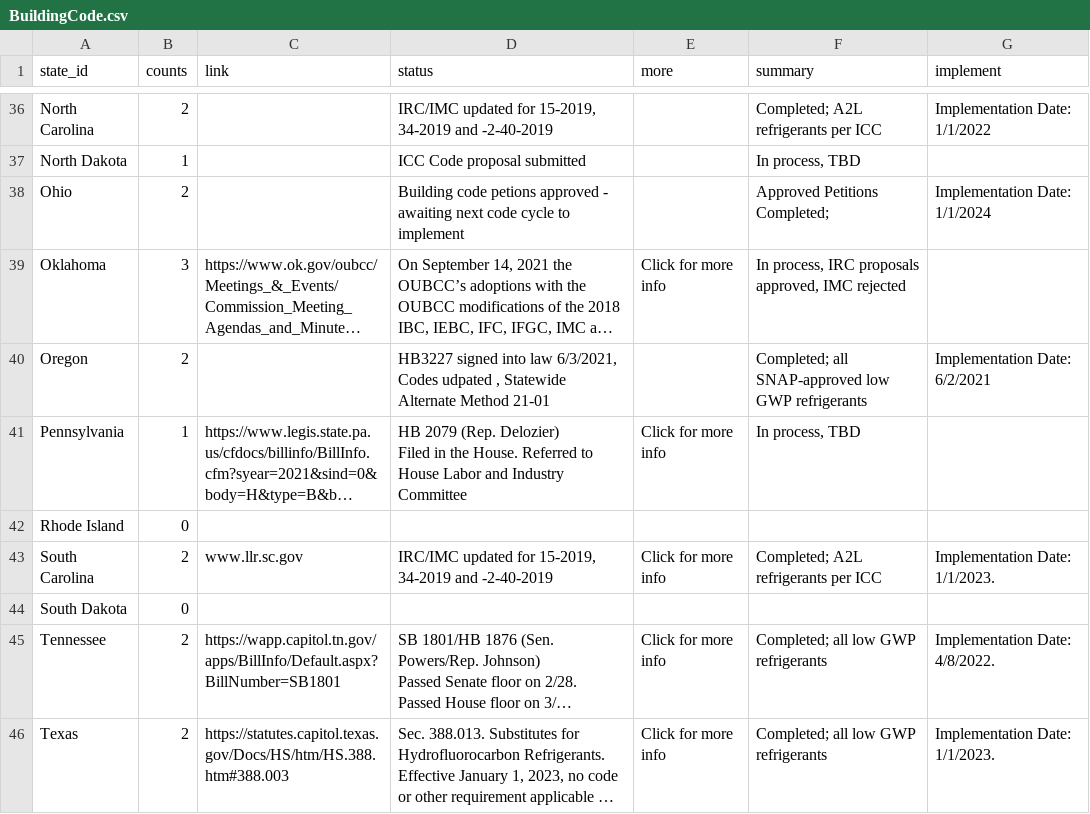
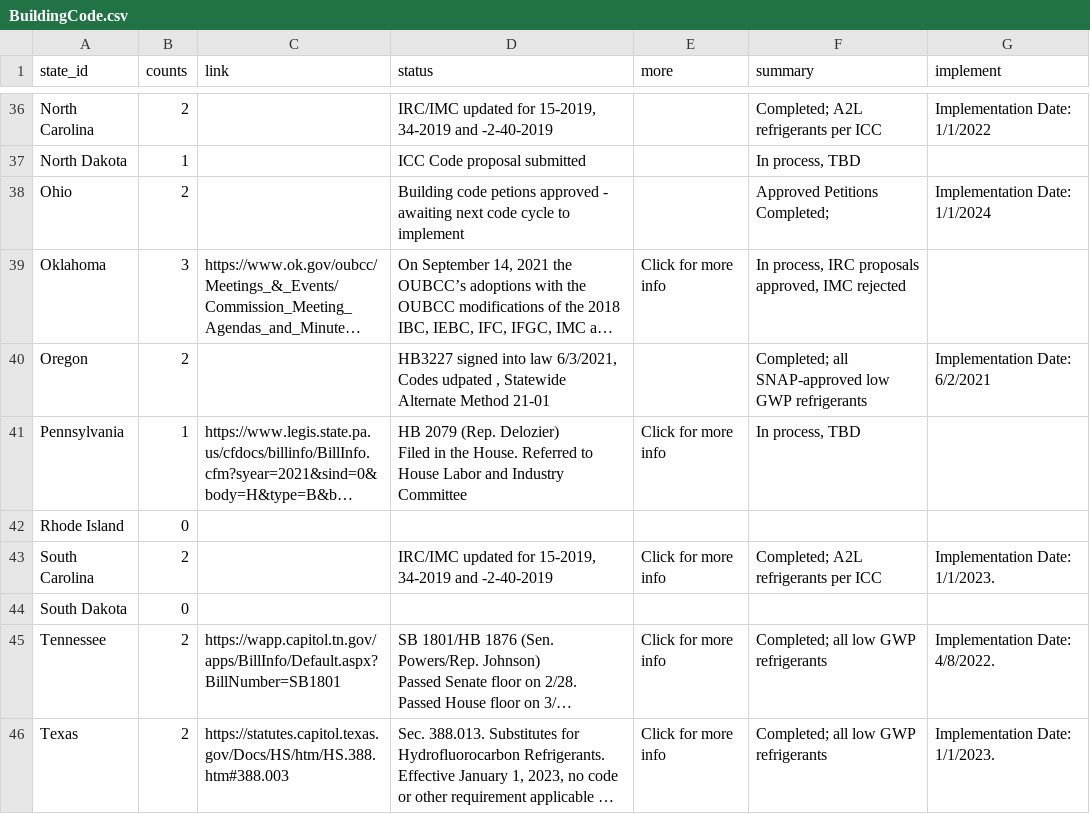
Before and after one commit to nrharbeck/nrharbeck.github.io, a CSV file: ClimateAlliance/BuildingCode.csv, drawn as a sheet; only a part is shown, gaps mark what is left out; long unchanged cells end in …; the diff names each change by its address in the sheet, - before the commit and + after, or states it on an @@ line.

Commit message:
Update BuildingCode.csv
Remove SC link

```diff
--- a/ClimateAlliance/BuildingCode.csv
+++ b/ClimateAlliance/BuildingCode.csv
-C43 (link): www.llr.sc.gov
+C43 (link): (empty)
```
